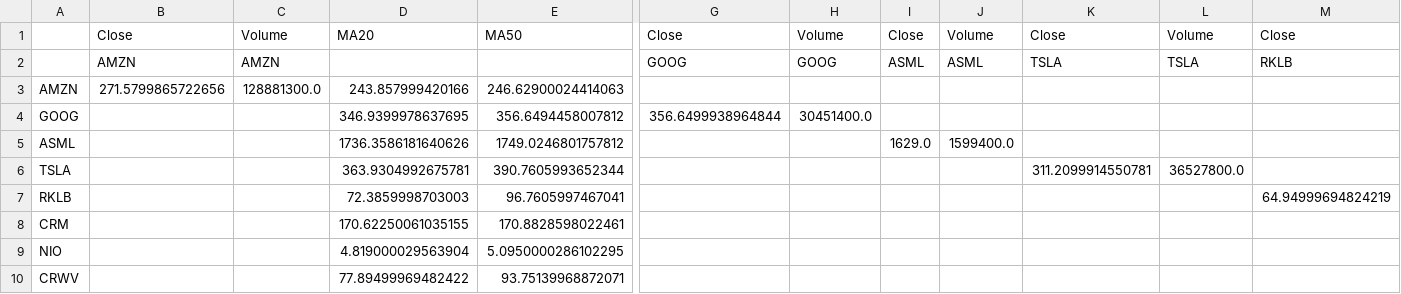
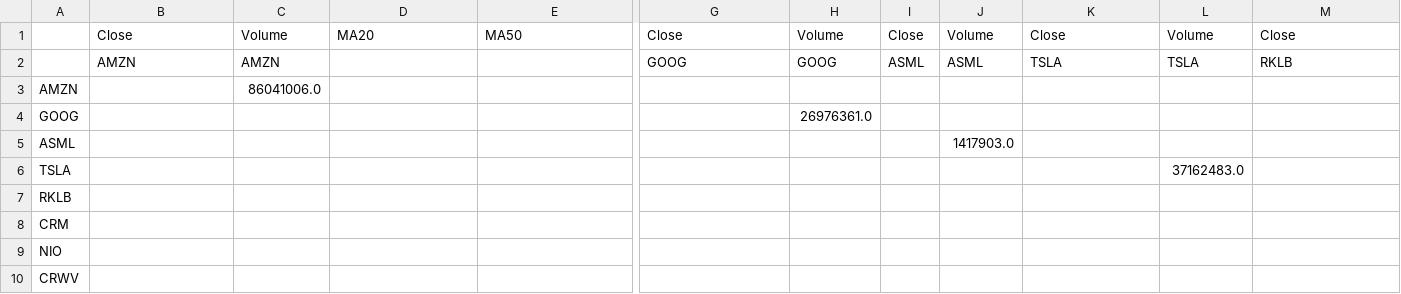
Before and after one commit to scottfu2009-lgtm/market-brief-data, a CSV file: summary_latest.csv, drawn as a sheet; only a part is shown, gaps mark what is left out; the diff covers the shown part only; the diff names each change by its address in the sheet, - before the commit and + after, or states it on an @@ line.

Commit message:
Auto update summary

```diff
--- a/summary_latest.csv
+++ b/summary_latest.csv
-B3: 271.5799865722656
+B3: (empty)
-C3: 128881300.0
+C3: 86041006.0
-D3: 243.857999420166
+D3: (empty)
-E3: 246.62900024414063
+E3: (empty)
-D4: 346.9399978637695
+D4: (empty)
-E4: 356.6494458007812
+E4: (empty)
-G4: 356.6499938964844
+G4: (empty)
-H4: 30451400.0
+H4: 26976361.0
-D5: 1736.3586181640626
+D5: (empty)
-E5: 1749.0246801757812
+E5: (empty)
-I5: 1629.0
+I5: (empty)
-J5: 1599400.0
+J5: 1417903.0
-D6: 363.9304992675781
+D6: (empty)
-E6: 390.7605993652344
+E6: (empty)
-K6: 311.2099914550781
+K6: (empty)
-L6: 36527800.0
+L6: 37162483.0
-D7: 72.3859998703003
+D7: (empty)
-E7: 96.7605997467041
+E7: (empty)
-M7: 64.94999694824219
+M7: (empty)
-D8: 170.62250061035155
+D8: (empty)
-E8: 170.8828598022461
+E8: (empty)
-D9: 4.819000029563904
+D9: (empty)
-E9: 5.0950000286102295
+E9: (empty)
-D10: 77.89499969482422
+D10: (empty)
-E10: 93.75139968872071
+E10: (empty)
```
Also changed, not shown: 55 edited cells elsewhere in this file.
